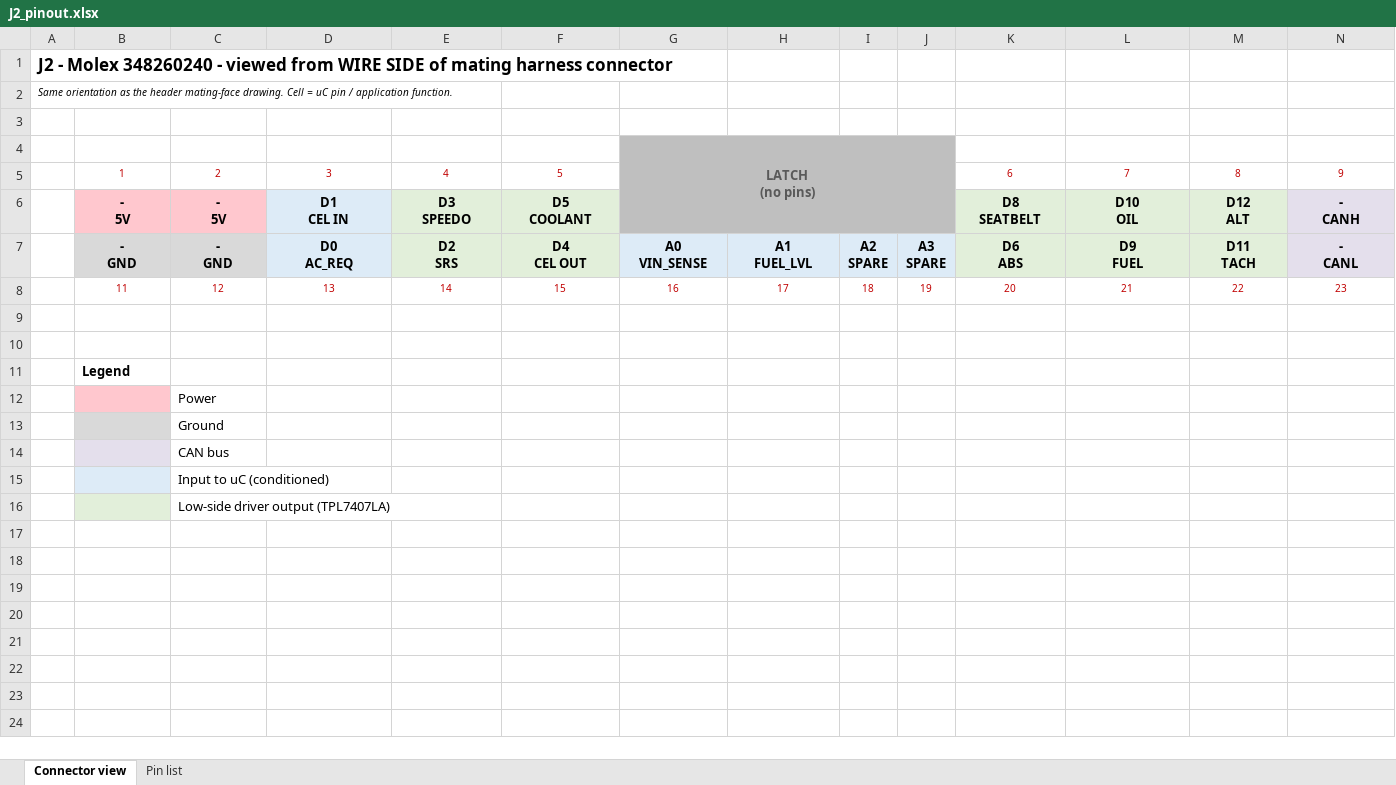
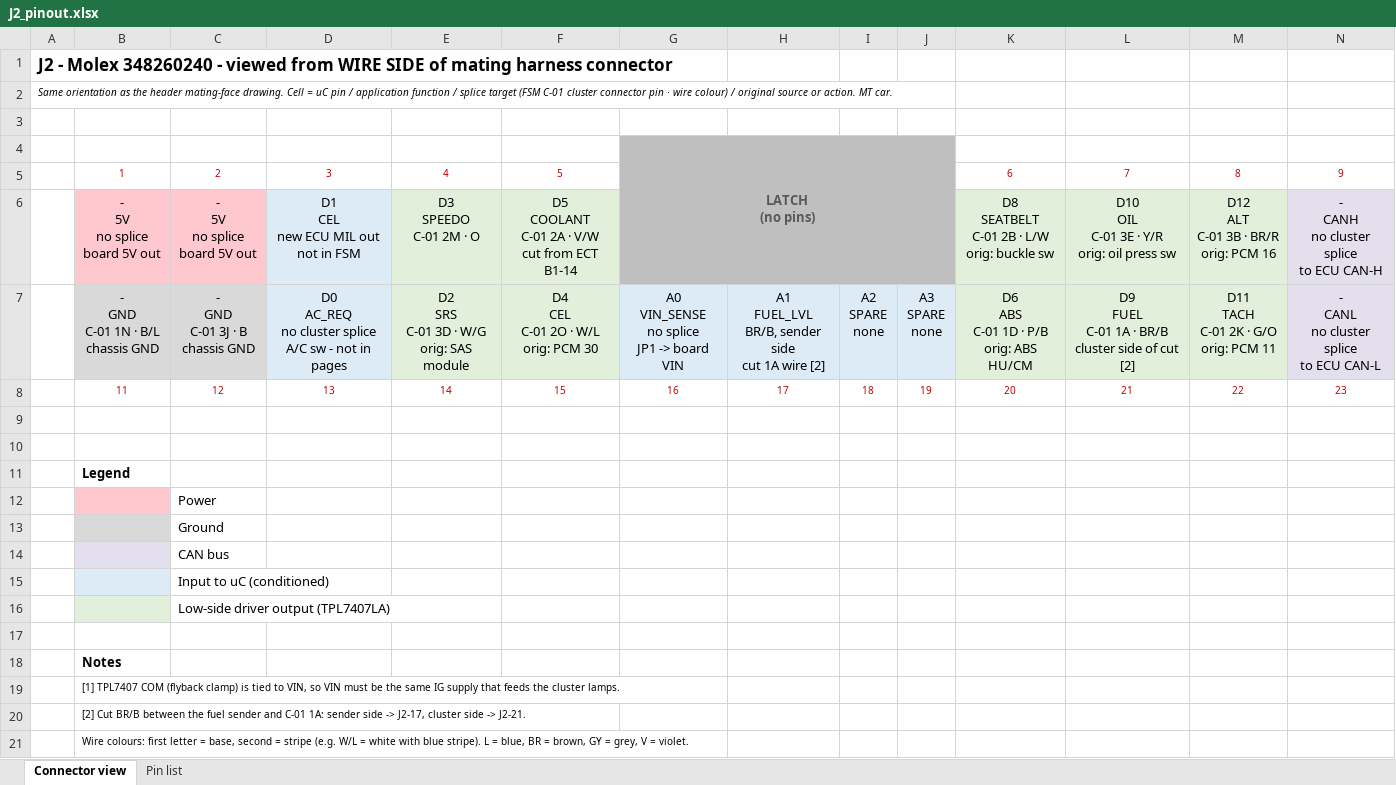
Before and after one commit to crxguy52/canGaugeDriver-baseBoard, an Excel workbook: docs/J2_pinout.xlsx, sheet Connector view, drawn as a sheet; only a part is shown; values as stored, in another font and other column widths than the file's, no borders; removed rows and columns are numbered as before the commit, all else as after; rows hold the shown columns only; ↵ is a line break in a cell; the diff names each change by its address in the sheet, - before the commit and + after, or states it on an @@ line.

Commit message:
updated J2 pinout

```diff
--- a/docs/J2_pinout.xlsx (sheet Connector view)
+++ b/docs/J2_pinout.xlsx (sheet Connector view)
-A2: …/ application function.
+A2: …/ application function / splice target (FSM C-01 cluster connector pin · wire colour) / original source or action. MT car.
-row 6:  | - ↵ 5V | - ↵ 5V | D1 ↵ CEL IN | D3 ↵ SPEEDO | D5 ↵ COOLANT |  |  |  |  | D8 ↵ SEATBELT | D10 ↵ OIL | D12 ↵ ALT | - ↵ CANH
-row 7:  | - ↵ GND | - ↵ GND | D0 ↵ AC_REQ | D2 ↵ SRS | D4 ↵ CEL OUT | A0 ↵ VIN_SENSE | A1 ↵ FUEL_LVL | A2 ↵ SPARE | A3 ↵ SPARE | D6 ↵ ABS | D9 ↵ FUEL | D11 ↵ TACH | - ↵ CANL
+row 6:  | - ↵ 5V ↵ no splice ↵ board 5V out | - ↵ 5V ↵ no splice ↵ board 5V out | D1 ↵ CEL ↵ new ECU MIL out ↵ not in FSM | D3 ↵ SPEEDO ↵ C-01 2M · O | D5 ↵ COOLANT ↵ C-01 2A · V/W ↵ cut from ECT B1-14 |  |  |  |  | D8 ↵ SEATBELT ↵ C-01 2B · L/W ↵ orig: buckle sw | D10 ↵ OIL ↵ C-01 3E · Y/R ↵ orig: oil press sw | D12 ↵ ALT ↵ C-01 3B · BR/R ↵ orig: PCM 16 | - ↵ CANH ↵ no cluster splice ↵ to ECU CAN-H
+row 7:  | - ↵ GND ↵ C-01 1N · B/L ↵ chassis GND | - ↵ GND ↵ C-01 3J · B ↵ chassis GND | D0 ↵ AC_REQ ↵ no cluster splice ↵ A/C sw - not in pages | D2 ↵ SRS ↵ C-01 3D · W/G ↵ orig: SAS module | D4 ↵ CEL ↵ C-01 2O · W/L ↵ orig: PCM 30 | A0 ↵ VIN_SENSE ↵ no splice ↵ JP1 -> board VIN | A1 ↵ FUEL_LVL ↵ BR/B, sender side ↵ cut 1A wire [2] | A2 ↵ SPARE ↵ none | A3 ↵ SPARE ↵ none | D6 ↵ ABS ↵ C-01 1D · P/B ↵ orig: ABS HU/CM | D9 ↵ FUEL ↵ C-01 1A · BR/B ↵ cluster side of cut [2] | D11 ↵ TACH ↵ C-01 2K · G/O ↵ orig: PCM 11 | - ↵ CANL ↵ no cluster splice ↵ to ECU CAN-L
+row 17: (empty)
+row 18:  | Notes
+row 19:  | [1] TPL7407 COM (flyback clamp) is tied to VIN, so VIN must be the same IG supply that feeds the cluster lamps.
+row 20:  | [2] Cut BR/B between the fuel sender and C-01 1A: sender side -> J2-17, cluster side -> J2-21.
+row 21:  | Wire colours: first letter = base, second = stripe (e.g. W/L = white with blue stripe). L = blue, BR = brown, GY = grey, V = violet.
```
Also changed, not shown: sheet Pin list.
